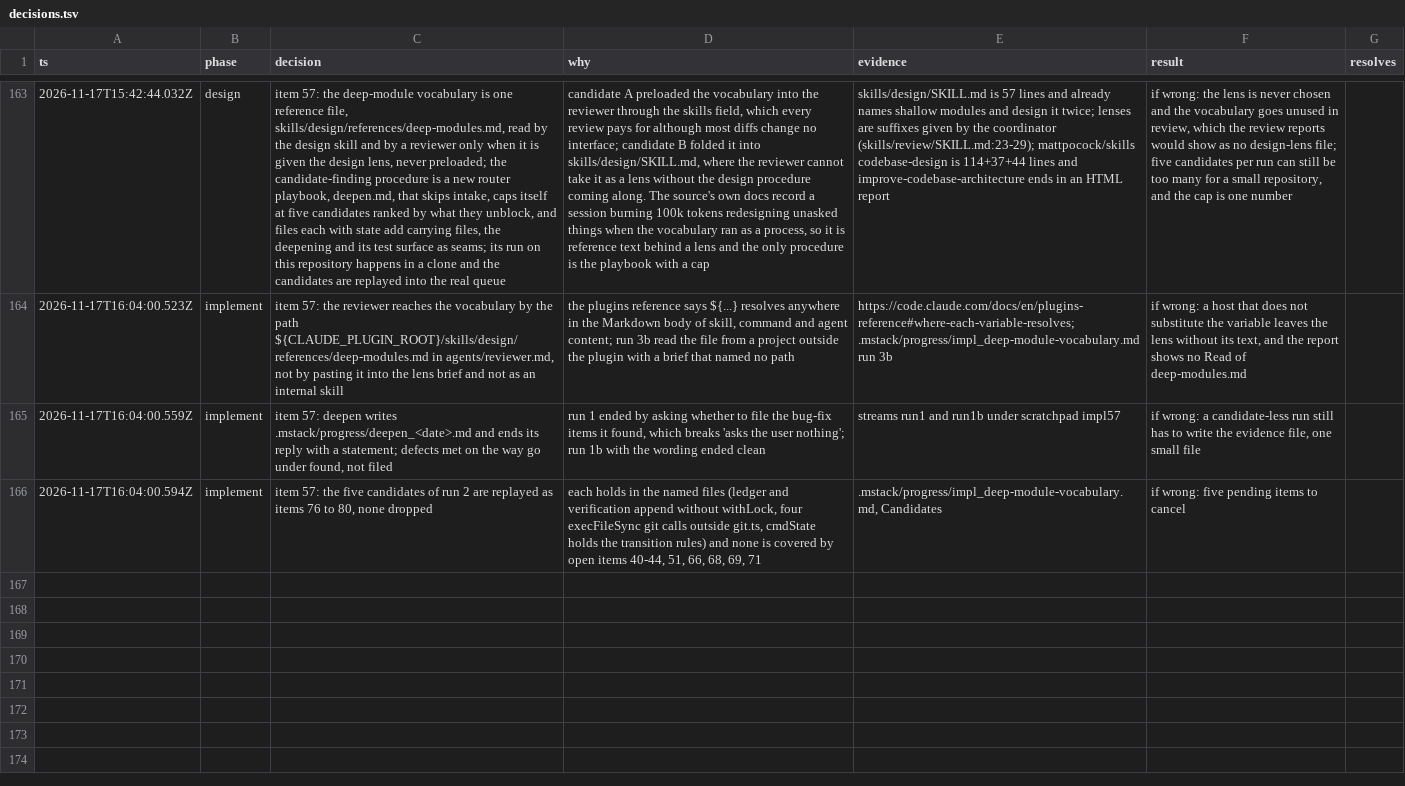
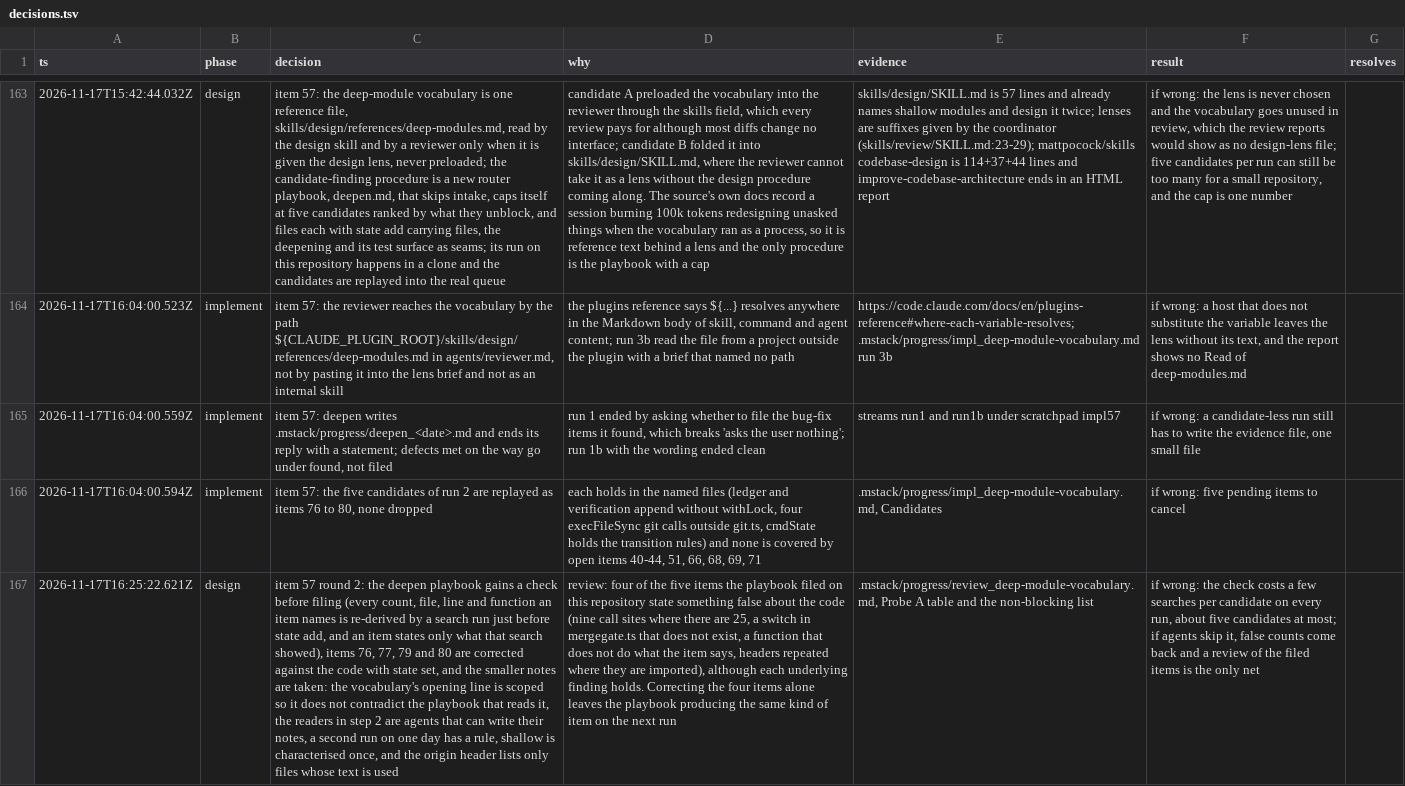
Before and after one commit to romerma/mstack, a TSV file: .mstack/decisions.tsv, drawn as a sheet; only a part is shown, gaps mark what is left out; the diff names each change by its address in the sheet, - before the commit and + after, or states it on an @@ line.

Commit message:
chore: record the item 57 review and the round 2 decision

```diff
--- a/.mstack/decisions.tsv
+++ b/.mstack/decisions.tsv
+row 167: 2026-11-17T16:25:22.621Z | design | item 57 round 2: the deepen playbook gains a check before filing (every count, file, line and function an item names is re-derived by a search run just before state add, and an item states only what that search showed), items 76, 77, 79 and 80 are corrected against the code with state set, and the smaller notes are taken: the vocabulary's opening line is scoped so it does not contradict the playbook that reads it, the readers in step 2 are agents that can write their notes, a second run on one day has a rule, shallow is characterised once, and the origin header lists only files whose text is used | review: four of the five items the playbook filed on this repository state something false about the code (nine call sites where there are 25, a switch in mergegate.ts that does not exist, a function that does not do what the item says, headers repeated where they are imported), although each underlying finding holds. Correcting the four items alone leaves the playbook producing the same kind of item on the next run | .mstack/progress/review_deep-module-vocabulary.md, Probe A table and the non-blocking list | if wrong: the check costs a few searches per candidate on every run, about five candidates at most; if agents skip it, false counts come back and a review of the filed items is the only net
```
Also changed, not shown: .mstack/ledger.tsv, 2 other files.
